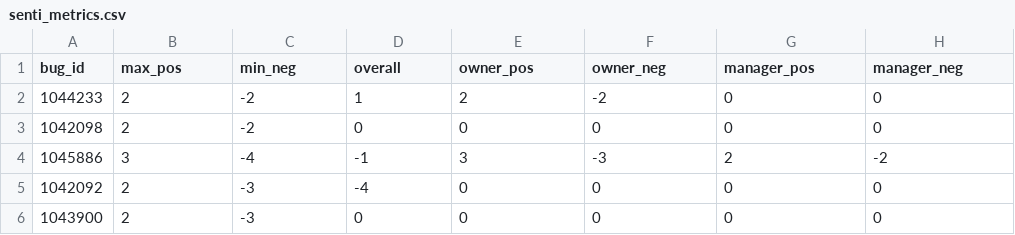
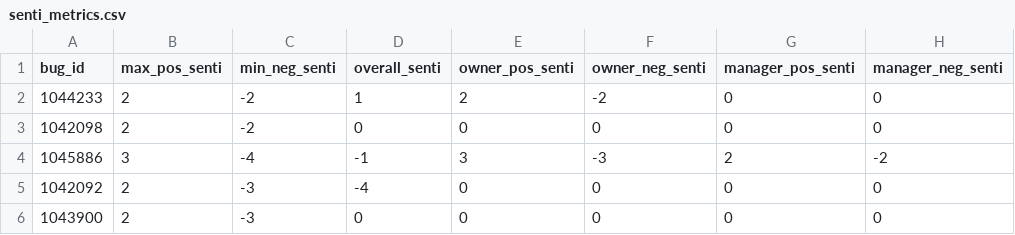
Before and after one commit to marco-c/uplift-analysis, a CSV file: MSR_published_data/independent_metrics/senti_metrics.csv, drawn as a sheet; only a part is shown.

```diff
--- a/MSR_published_data/independent_metrics/senti_metrics.csv
+++ b/MSR_published_data/independent_metrics/senti_metrics.csv
@@ -1,2 +1,2 @@
-bug_id,max_pos,min_neg,overall,owner_pos,owner_neg,manager_pos,manager_neg
+bug_id,max_pos_senti,min_neg_senti,overall_senti,owner_pos_senti,owner_neg_senti,manager_pos_senti,manager_neg_senti
 1044233,2,-2,1,2,-2,0,0
```
Also changed, not shown: MSR_published_data/independent_metrics/basic_aurora.csv, MSR_published_data/independent_metrics/basic_beta.csv, 6 other files.
